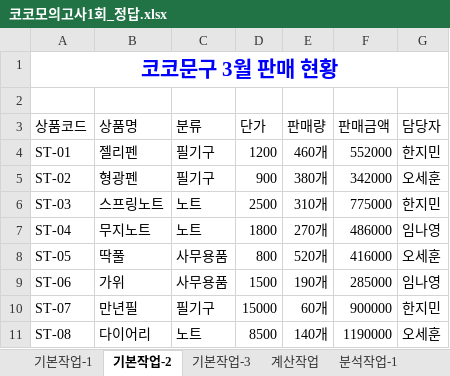
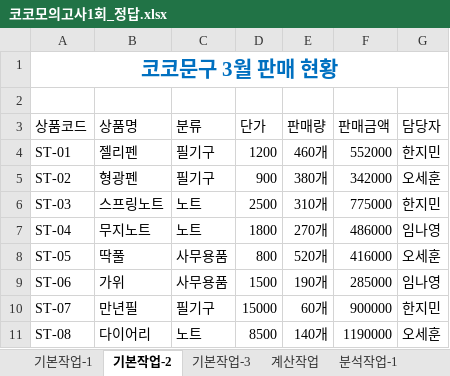
Before and after one commit to xasmine02/cocomate-study-tools, an Excel workbook: 모의고사/코코모의고사1회_정답.xlsx, sheet 기본작업-2, drawn as a sheet; values as stored, in another font and other column widths than the file's, no borders; the diff names each change by its address in the sheet, - before the commit and + after, or states it on an @@ line.

```diff
--- a/모의고사/코코모의고사1회_정답.xlsx (sheet 기본작업-2)
+++ b/모의고사/코코모의고사1회_정답.xlsx (sheet 기본작업-2)
-A1 text colour: #0000FF
+A1 text colour: #0070C0
```
Also changed, not shown: 모의고사/코코모의고사2회_정답.xlsx, 6 other files.
